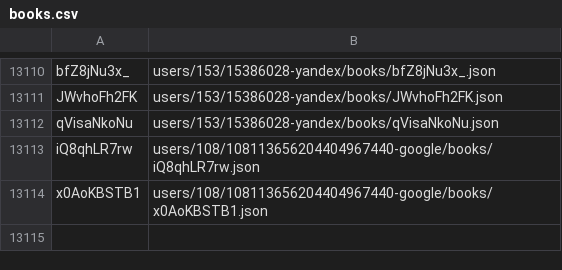
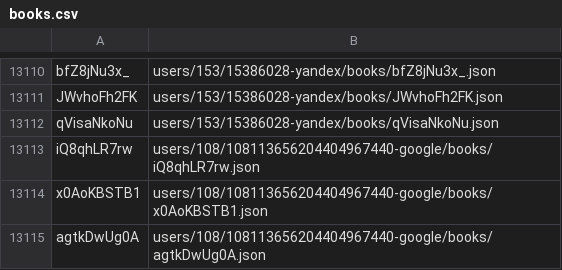
Before and after one commit to knigopis/repo.knigopis.com, a CSV file: books.csv, drawn as a sheet; only a part is shown, gaps mark what is left out.

Commit message:
Added book 'Потоп' by 'Janet'

```diff
--- a/books.csv
+++ b/books.csv
@@ -13114 +13114,2 @@ iQ8qhLR7rw,users/108/108113656204404967440-google/books/iQ8qhLR7rw.json
 x0AoKBSTB1,users/108/108113656204404967440-google/books/x0AoKBSTB1.json
+agtkDwUg0A,users/108/108113656204404967440-google/books/agtkDwUg0A.json
```
Also changed, not shown: 6 other files.
